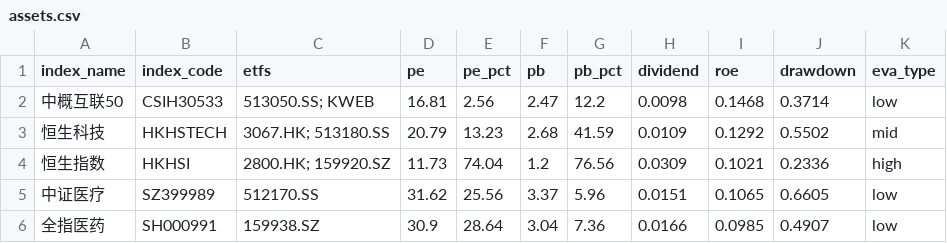
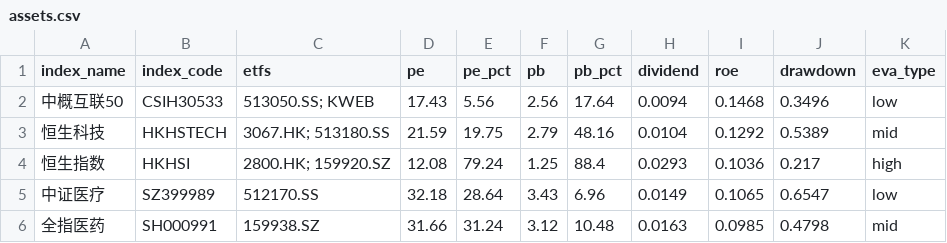
Before and after one commit to lingxuzi/etf-dashboard-auto, a CSV file: docs/assets.csv, drawn as a sheet; only a part is shown; the diff covers the shown part only.

```diff
--- a/docs/assets.csv
+++ b/docs/assets.csv
@@ -1,6 +1,6 @@
 index_name,index_code,etfs,pe,pe_pct,pb,pb_pct,dividend,roe,drawdown,eva_type
-中概互联50,CSIH30533,513050.SS; KWEB,16.81,2.56,2.47,12.2,0.0098,0.1468,0.3714,low
-恒生科技,HKHSTECH,3067.HK; 513180.SS,20.79,13.23,2.68,41.59,0.0109,0.1292,0.5502,mid
-恒生指数,HKHSI,2800.HK; 159920.SZ,11.73,74.04,1.2,76.56,0.0309,0.1021,0.2336,high
-中证医疗,SZ399989,512170.SS,31.62,25.56,3.37,5.96,0.0151,0.1065,0.6605,low
-全指医药,SH000991,159938.SZ,30.9,28.64,3.04,7.36,0.0166,0.0985,0.4907,low
+中概互联50,CSIH30533,513050.SS; KWEB,17.43,5.56,2.56,17.64,0.0094,0.1468,0.3496,low
+恒生科技,HKHSTECH,3067.HK; 513180.SS,21.59,19.75,2.79,48.16,0.0104,0.1292,0.5389,mid
+恒生指数,HKHSI,2800.HK; 159920.SZ,12.08,79.24,1.25,88.4,0.0293,0.1036,0.217,high
+中证医疗,SZ399989,512170.SS,32.18,28.64,3.43,6.96,0.0149,0.1065,0.6547,low
+全指医药,SH000991,159938.SZ,31.66,31.24,3.12,10.48,0.0163,0.0985,0.4798,mid
```
Also changed, not shown: 92 edited cells elsewhere in this file.
